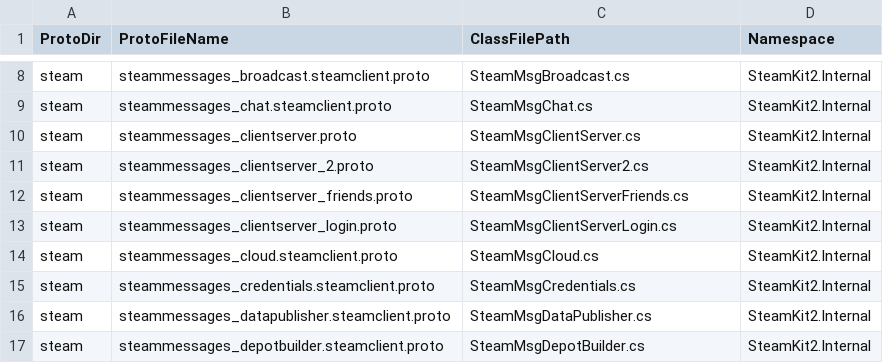
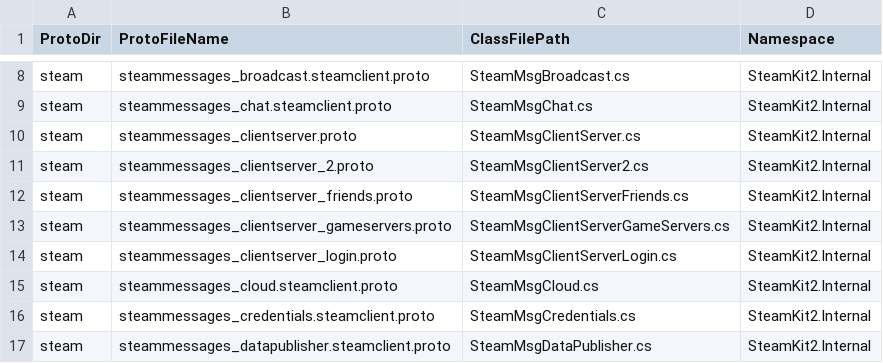
Before and after one commit to SteamRE/SteamKit, a CSV file: Resources/ProtobufGen/protos.csv, drawn as a sheet; only a part is shown, gaps mark what is left out; the shorter side is filled out with more unchanged rows.

Commit message:
Update protobufs

```diff
--- a/Resources/ProtobufGen/protos.csv
+++ b/Resources/ProtobufGen/protos.csv
@@ -12,2 +12,3 @@ steam,steammessages_clientserver_2.proto,SteamMsgClientServer2.cs,SteamKit2.Inte
 steam,steammessages_clientserver_friends.proto,SteamMsgClientServerFriends.cs,SteamKit2.Internal
+steam,steammessages_clientserver_gameservers.proto,SteamMsgClientServerGameServers.cs,SteamKit2.Internal
 steam,steammessages_clientserver_login.proto,SteamMsgClientServerLogin.cs,SteamKit2.Internal
```
Also changed, not shown: 40 other files.
